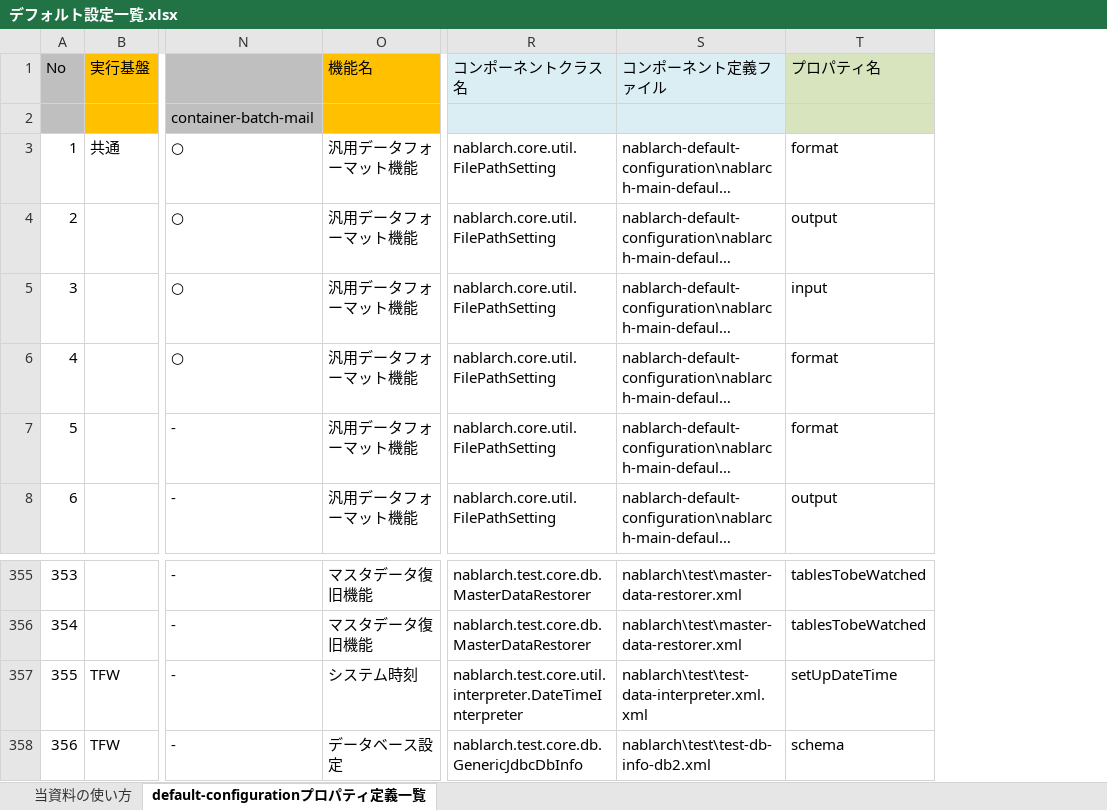
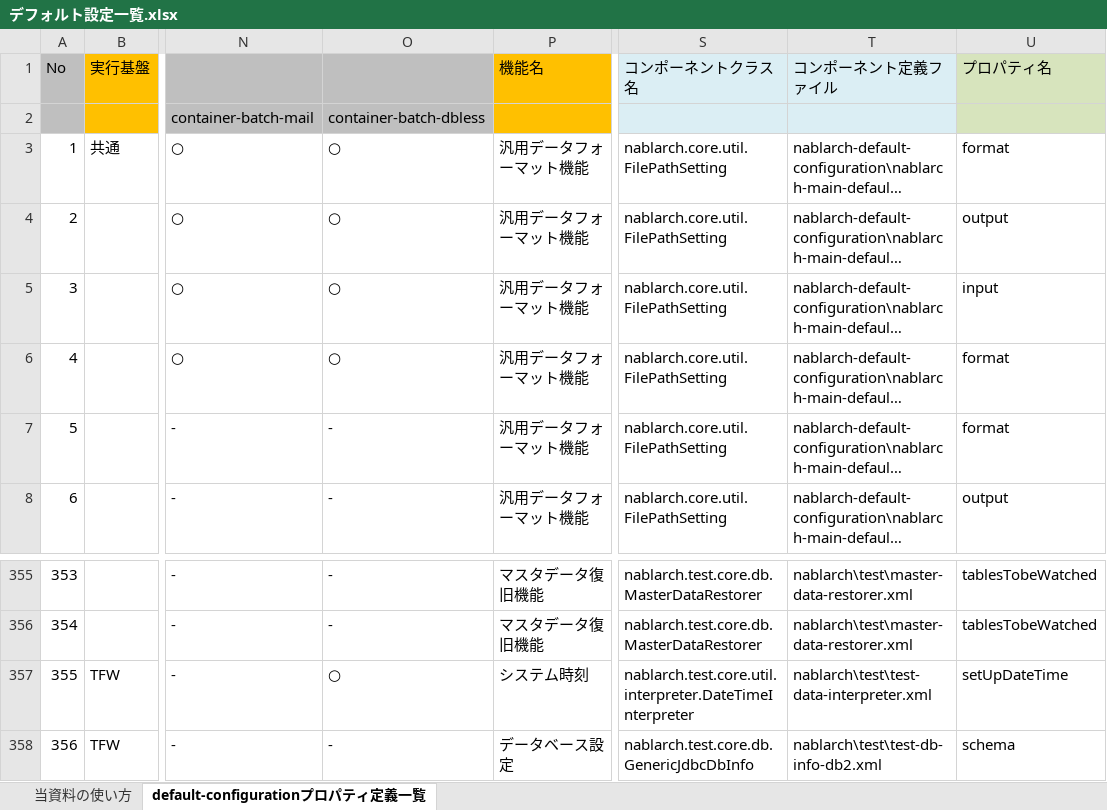
Before and after one commit to nablarch/nablarch-document, an Excel workbook: ja/application_framework/application_framework/configuration/デフォルト設定一覧.xlsx, sheet default-configurationプロパティ定義一覧, drawn as a sheet; only a part is shown, gaps mark what is left out; long unchanged cells end in …; values as stored, in another font and other column widths than the file's, no borders; conditional formats not drawn; addresses are those after the commit; the diff names each change by its address in the sheet, - before the commit and + after, or states it on an @@ line.

Commit message:
アーキタイプにcontainer-batch-dblessを追加。ファイル名が~.xml.xmlになっていた箇所を修正。

```diff
--- a/ja/application_framework/application_framework/configuration/デフォルト設定一覧.xlsx (sheet default-configurationプロパティ定義一覧)
+++ b/ja/application_framework/application_framework/configuration/デフォルト設定一覧.xlsx (sheet default-configurationプロパティ定義一覧)
+column O, rows 2-8: container-batch-dbless | ○ | ○ | ○ | ○ | - | -; rows 355-358: - | - | ○ | -
-T357: nablarch\test\test-data-interpreter.xml.xml
+T357: nablarch\test\test-data-interpreter.xml
```
